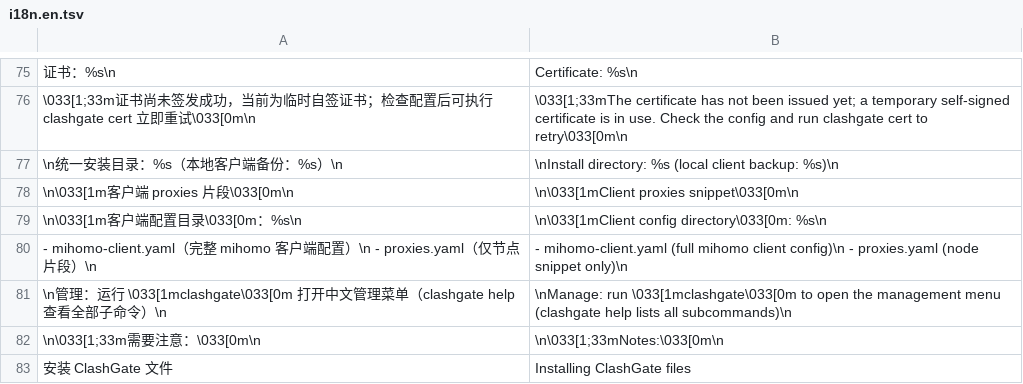
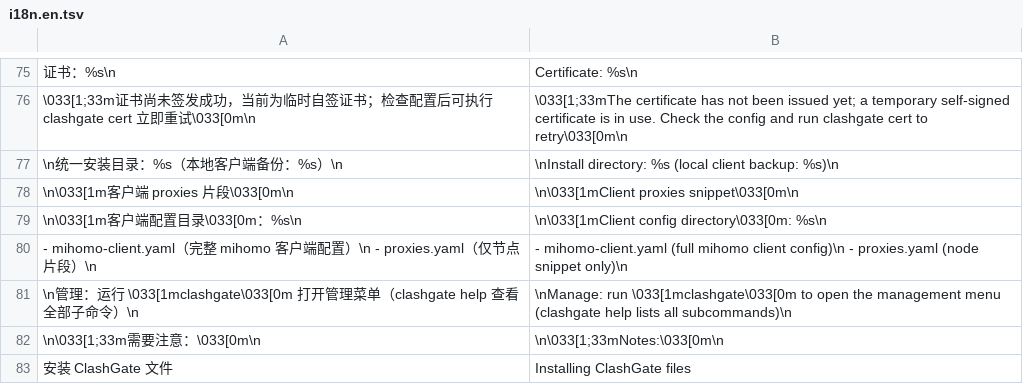
Before and after one commit to ClashGate/ClashGate, a TSV file: scripts/lib/i18n.en.tsv, drawn as a sheet; only a part is shown, gaps mark what is left out; the diff covers the shown part only; the diff names each change by its address in the sheet, - before the commit and + after, or states it on an @@ line.

```diff
--- a/scripts/lib/i18n.en.tsv
+++ b/scripts/lib/i18n.en.tsv
-A81: …\033[1mclashgate\033[0m 打开中文管理菜单…
+A81: …\033[1mclashgate\033[0m 打开管理菜单…
```
Also changed, not shown: 16 added rows, 3 removed rows and 2 edited cells elsewhere in this file, 8 other files.
